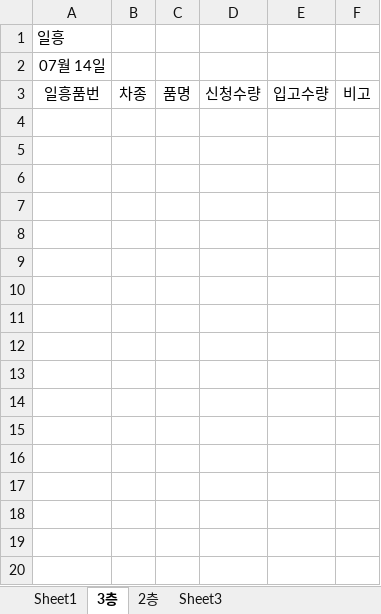
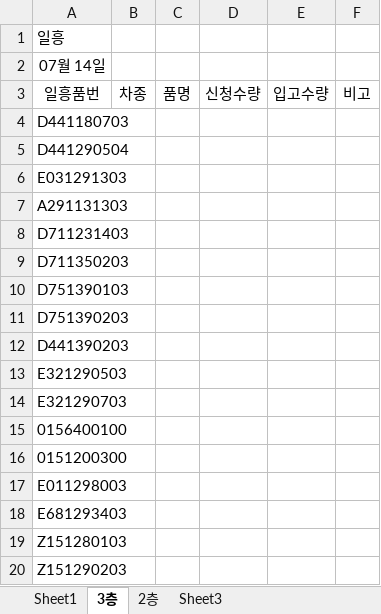
Before and after one commit to HeyJay99/auto_request, an Excel workbook: Desktop/auto/자재업로드.xlsx, sheet 3층, drawn as a sheet; values as stored, in another font and other column widths than the file's, no borders; conditional formats not drawn; the diff names each change by its address in the sheet, - before the commit and + after, or states it on an @@ line.

```diff
--- a/Desktop/auto/자재업로드.xlsx (sheet 3층)
+++ b/Desktop/auto/자재업로드.xlsx (sheet 3층)
+row 4: D441180703
+row 5: D441290504
+row 6: E031291303
+row 7: A291131303
+row 8: D711231403
+row 9: D711350203
+row 10: D751390103
+row 11: D751390203
+row 12: D441390203
+row 13: E321290503
+row 14: E321290703
+row 15: 0156400100
+row 16: 0151200300
+row 17: E011298003
+row 18: E681293403
+row 19: Z151280103
+row 20: Z151290203
```
Also changed, not shown: sheet 2층, 1 other file.
